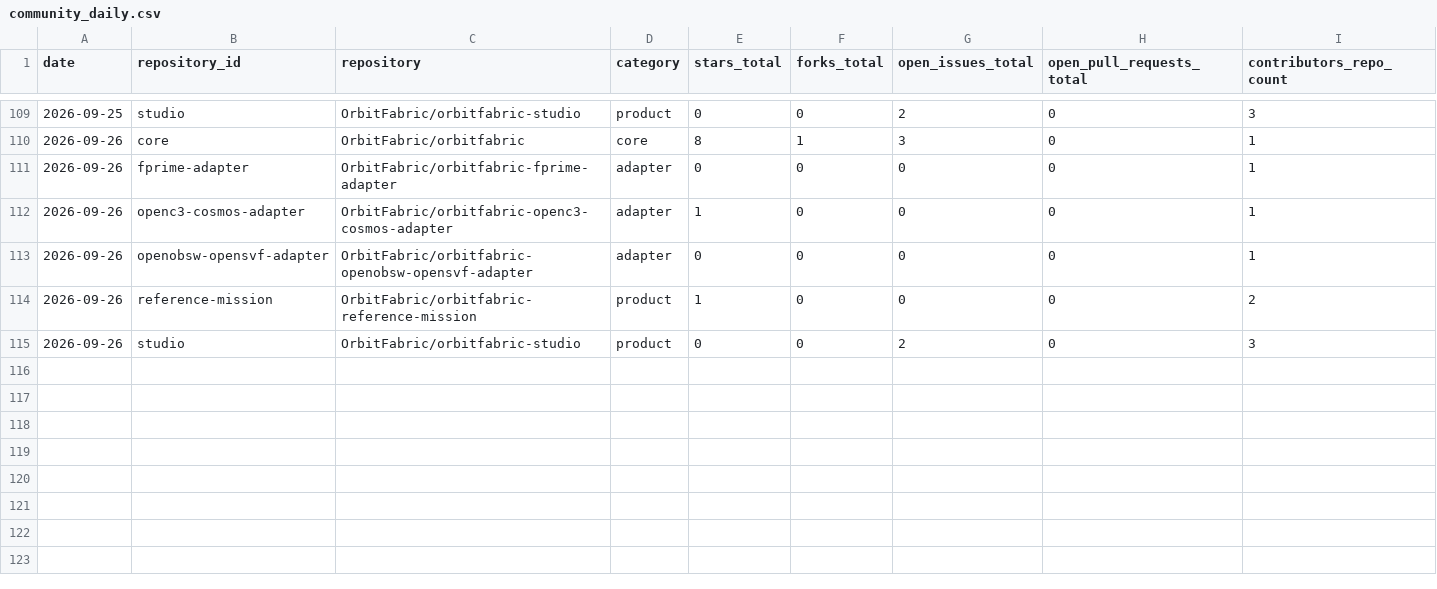
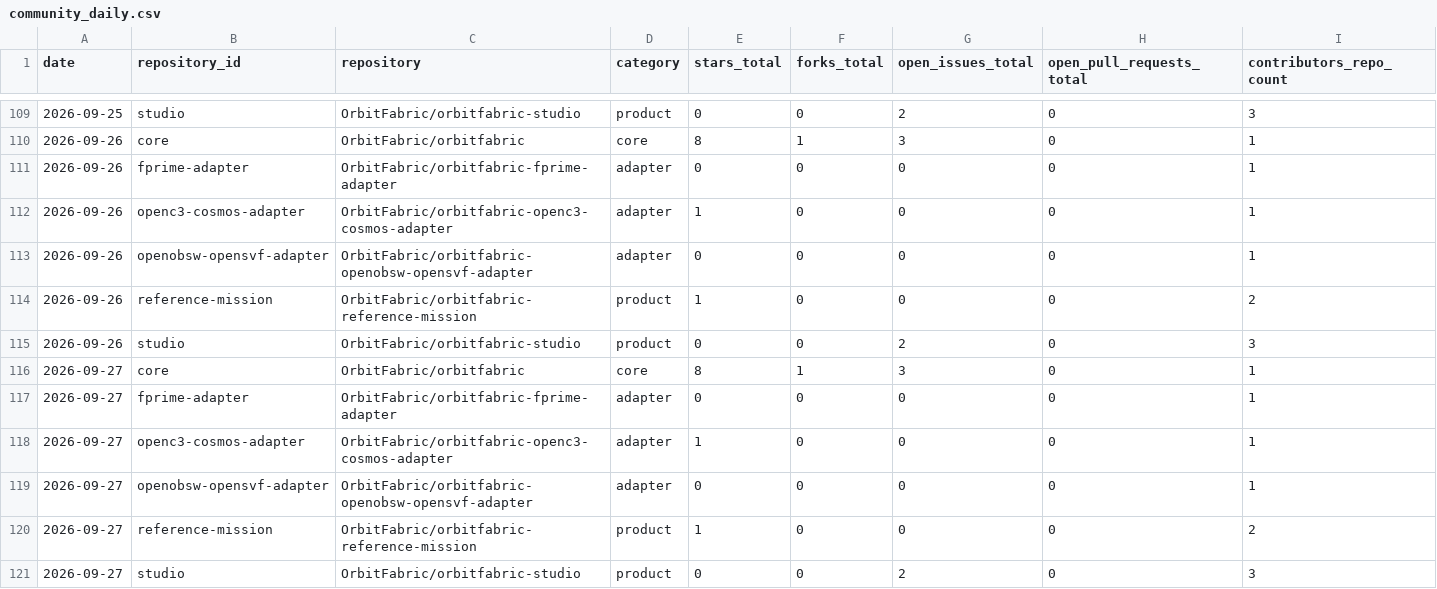
Before and after one commit to OrbitFabric/orbitfabric-analytics, a CSV file: analytics/community_daily.csv, drawn as a sheet; only a part is shown, gaps mark what is left out; the diff names each change by its address in the sheet, - before the commit and + after, or states it on an @@ line.

```diff
--- a/analytics/community_daily.csv
+++ b/analytics/community_daily.csv
+row 116: 2026-09-27 | core | OrbitFabric/orbitfabric | core | 8 | 1 | 3 | 0 | 1
+row 117: 2026-09-27 | fprime-adapter | OrbitFabric/orbitfabric-fprime-adapter | adapter | 0 | 0 | 0 | 0 | 1
+row 118: 2026-09-27 | openc3-cosmos-adapter | OrbitFabric/orbitfabric-openc3-cosmos-adapter | adapter | 1 | 0 | 0 | 0 | 1
+row 119: 2026-09-27 | openobsw-opensvf-adapter | OrbitFabric/orbitfabric-openobsw-opensvf-adapter | adapter | 0 | 0 | 0 | 0 | 1
+row 120: 2026-09-27 | reference-mission | OrbitFabric/orbitfabric-reference-mission | product | 1 | 0 | 0 | 0 | 2
+row 121: 2026-09-27 | studio | OrbitFabric/orbitfabric-studio | product | 0 | 0 | 2 | 0 | 3
```
Also changed, not shown: analytics/community_comparison_latest.csv, analytics/community_lifecycle_daily.csv, 4 other files.
